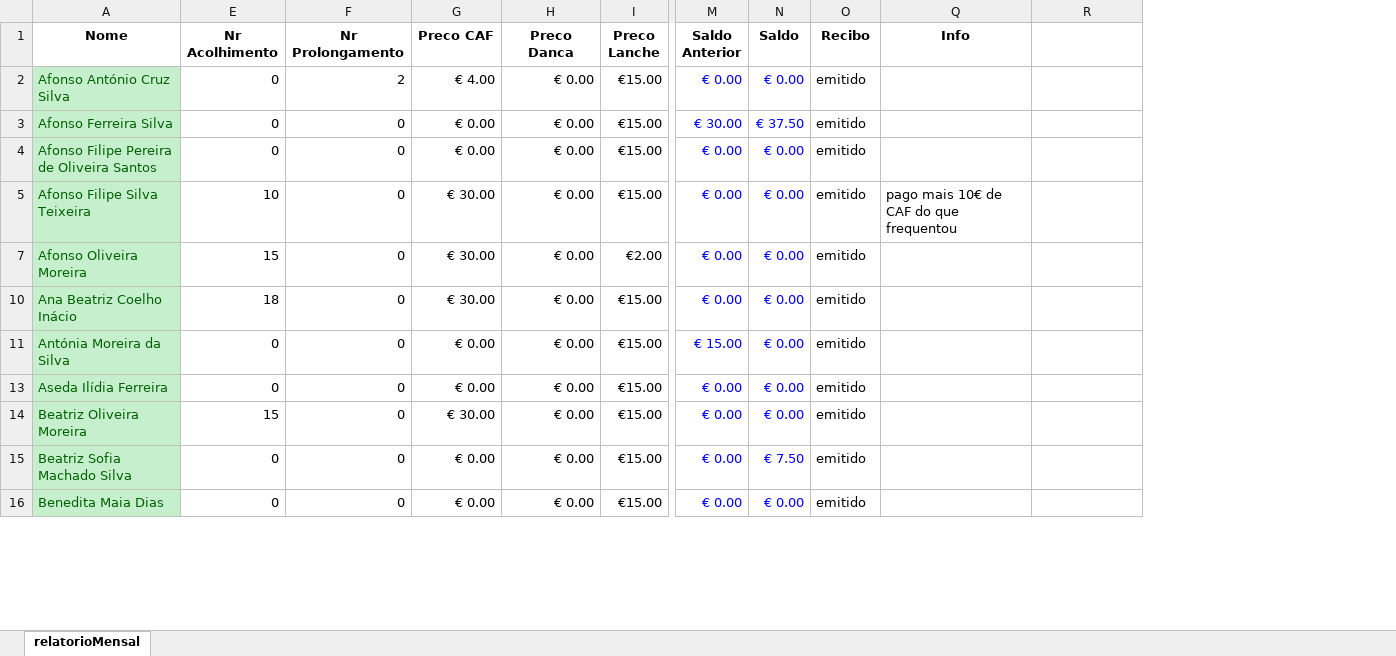
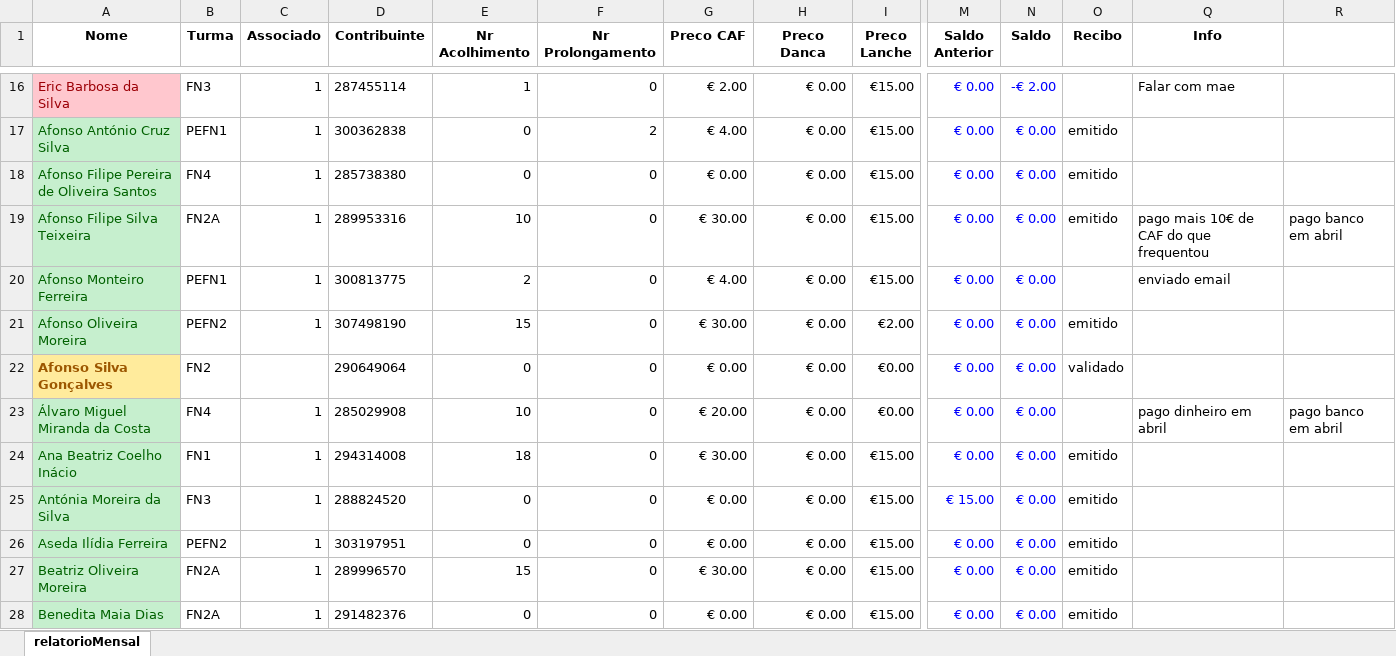
Before and after one commit to Boliveira2/School, an Excel workbook: GestorReceitas/Março/relatorioMensal_março.xlsx, sheet relatorioMensal, drawn as a sheet; only a part is shown, gaps mark what is left out; values as stored, in another font and other column widths than the file's, no borders; charts and pictures and conditional formats not drawn; addresses are those after the commit; rows hold the shown columns only; the diff covers the shown part only; the diff names each change by its address in the sheet, - before the commit and + after, or states it on an @@ line.

```diff
--- a/GestorReceitas/Março/relatorioMensal_março.xlsx (sheet relatorioMensal)
+++ b/GestorReceitas/Março/relatorioMensal_março.xlsx (sheet relatorioMensal)
@@ column B (Turma) unhidden, rows 17-19: PEFN1 | FN4 | FN2A; row 21: PEFN2; rows 24-28: FN1 | FN3 | PEFN2 | FN2A | FN2A @@
@@ column C (Associado) unhidden, rows 17-19: all 1; row 21: 1; rows 24-28: all 1 @@
@@ column D (Contribuinte) unhidden, rows 17-19: 300362838 | 285738380 | 289953316; row 21: 307498190; rows 24-28: 294314008 | 288824520 | 303197951 | 289996570 | 291482376 @@
+row 16: Eric Barbosa da Silva | FN3 | 1 | 287455114 | 1 | 0 | € 2.00 | € 0.00 | €15.00 | € 0.00 | -€ 2.00 |  | Falar com mae
@@ row 3 moved to row 143: Afonso Ferreira Silva @@
-R19: (empty)
+R19: pago banco em abril
+row 20: Afonso Monteiro Ferreira | PEFN1 | 1 | 300813775 | 2 | 0 | € 4.00 | € 0.00 | €15.00 | € 0.00 | € 0.00 |  | enviado email
+row 22: Afonso Silva Gonçalves | FN2 |  | 290649064 | 0 | 0 | € 0.00 | € 0.00 | €0.00 | € 0.00 | € 0.00 | validado
+row 23: Álvaro Miguel Miranda da Costa | FN4 | 1 | 285029908 | 10 | 0 | € 20.00 | € 0.00 | €0.00 | € 0.00 | € 0.00 |  | pago dinheiro em abril | pago banco em abril
@@ row 15 moved to row 132: Beatriz Sofia Machado Silva @@
```
Also changed, not shown: 74 added rows, 13 removed rows, 10 moved rows, 21 edited cells and cell formats elsewhere in this sheet, formulas that keep their value, hidden cells, charts or pictures, GestorReceitas/Fevereiro/relatorioMensal_fevereiro.xlsx, GestorReceitas/Janeiro/relatorioMensal_janeiro.xlsx.
